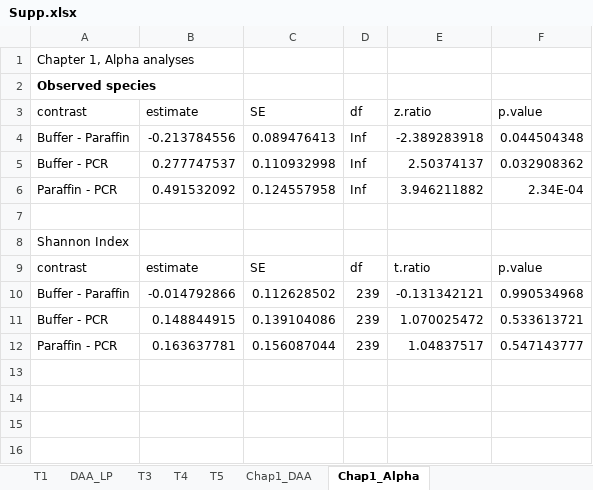
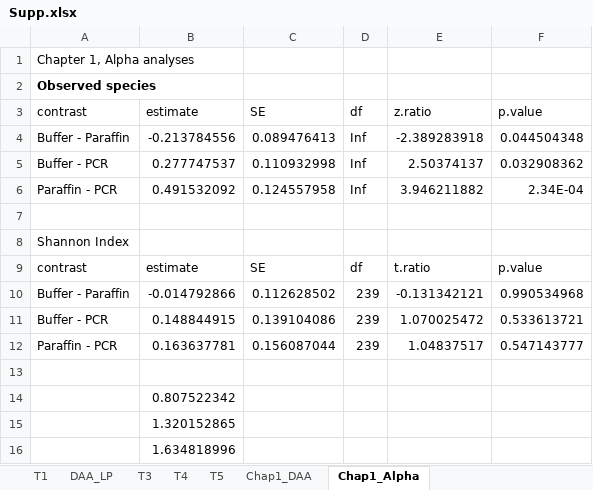
Before and after one commit to dtklinh/Comprehensive_microbiome_PDAC_survey, an Excel workbook: Manuscript/Figures_for_Manuscript_files/saved_png/Supp.xlsx, sheet Chap1_Alpha, drawn as a sheet; values as stored, in another font and other column widths than the file's, no borders; the diff names each change by its address in the sheet, - before the commit and + after, or states it on an @@ line.

```diff
--- a/Manuscript/Figures_for_Manuscript_files/saved_png/Supp.xlsx (sheet Chap1_Alpha)
+++ b/Manuscript/Figures_for_Manuscript_files/saved_png/Supp.xlsx (sheet Chap1_Alpha)
+row 13: (empty)
+row 14:  | 0.807522342
+row 15:  | 1.320152865
+row 16:  | 1.634818996
```
Also changed, not shown: 2 other files.
